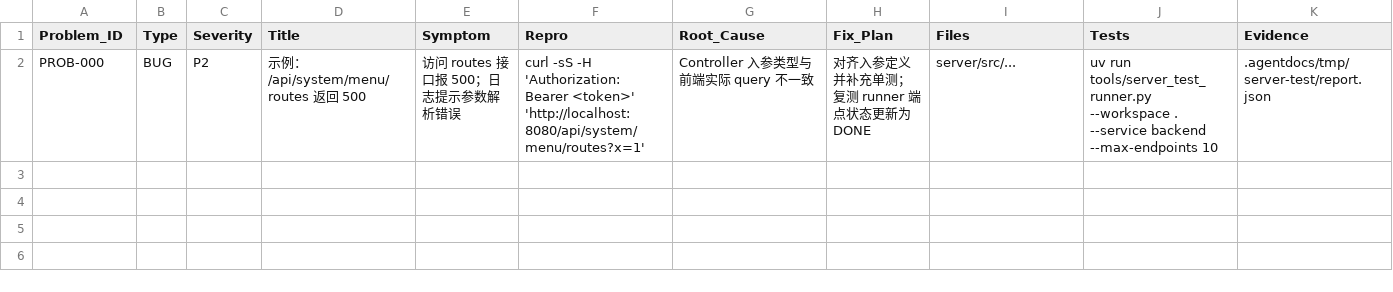
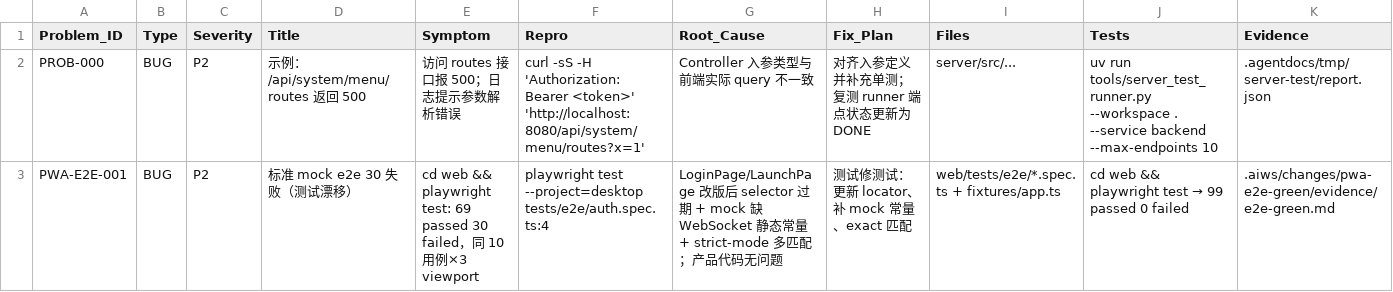
Before and after one commit to aipper/relay, a CSV file: .aiws/issues/problem-issues.csv, drawn as a sheet; only a part is shown; rows hold the shown columns only; the diff names each change by its address in the sheet, - before the commit and + after, or states it on an @@ line.

Commit message:
pwa-e2e-green: problem-issues row for archive gate

```diff
--- a/.aiws/issues/problem-issues.csv
+++ b/.aiws/issues/problem-issues.csv
+row 3: PWA-E2E-001 | BUG | P2 | 标准 mock e2e 30 失败（测试漂移） | cd web && playwright test: 69 passed 30 failed，同 10 用例×3 viewport | playwright test --project=desktop tests/e2e/auth.spec.ts:4 | LoginPage/LaunchPage 改版后 selector 过期 + mock 缺 WebSocket 静态常量 + strict-mode 多匹配；产品代码无问题 | 测试修测试：更新 locator、补 mock 常量、exact 匹配 | web/tests/e2e/*.spec.ts + fixtures/app.ts | cd web && playwright test → 99 passed 0 failed | .aiws/changes/pwa-e2e-green/evidence/e2e-green.md
```
